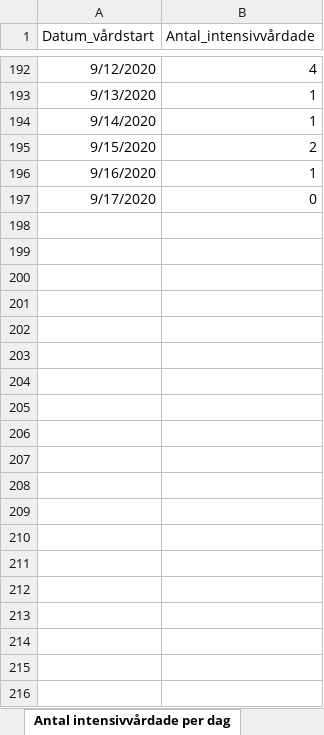
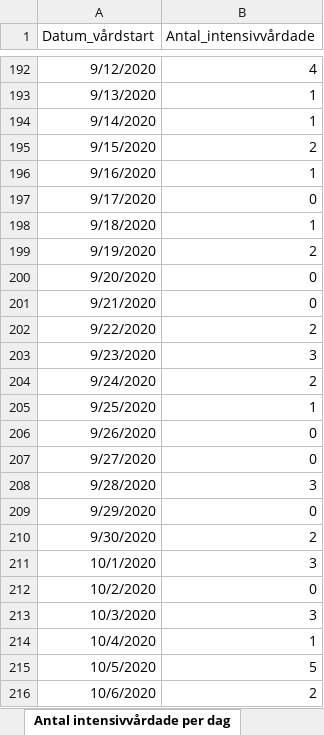
Before and after one commit to TheEconomist/covid-19-excess-deaths-tracker, an Excel workbook: source-data/sweden/sweden_covid_source_latest.xlsx, sheet Antal intensivvårdade per dag, drawn as a sheet; only a part is shown, gaps mark what is left out; values as stored, in another font and other column widths than the file's, no borders; the diff covers the shown part only; the diff names each change by its address in the sheet, - before the commit and + after, or states it on an @@ line.

```diff
--- a/source-data/sweden/sweden_covid_source_latest.xlsx (sheet Antal intensivvårdade per dag)
+++ b/source-data/sweden/sweden_covid_source_latest.xlsx (sheet Antal intensivvårdade per dag)
+row 198: 9/18/2020 | 1
+row 199: 9/19/2020 | 2
+row 200: 9/20/2020 | 0
+row 201: 9/21/2020 | 0
+row 202: 9/22/2020 | 2
+row 203: 9/23/2020 | 3
+row 204: 9/24/2020 | 2
+row 205: 9/25/2020 | 1
+row 206: 9/26/2020 | 0
+row 207: 9/27/2020 | 0
+row 208: 9/28/2020 | 3
+row 209: 9/29/2020 | 0
+row 210: 9/30/2020 | 2
+row 211: 10/1/2020 | 3
+row 212: 10/2/2020 | 0
+row 213: 10/3/2020 | 3
+row 214: 10/4/2020 | 1
+row 215: 10/5/2020 | 5
+row 216: 10/6/2020 | 2
```
Also changed, not shown: 13 added rows and 10 edited cells elsewhere in this sheet, sheet Veckodata Kommun_stadsdel, sheet Veckodata Region, sheet Antal per dag region, sheet Antal avlidna per dag, sheet Totalt antal per region, sheet Totalt antal per åldersgrupp, 1 more sheet, other sheet tabs, 18 other files.
